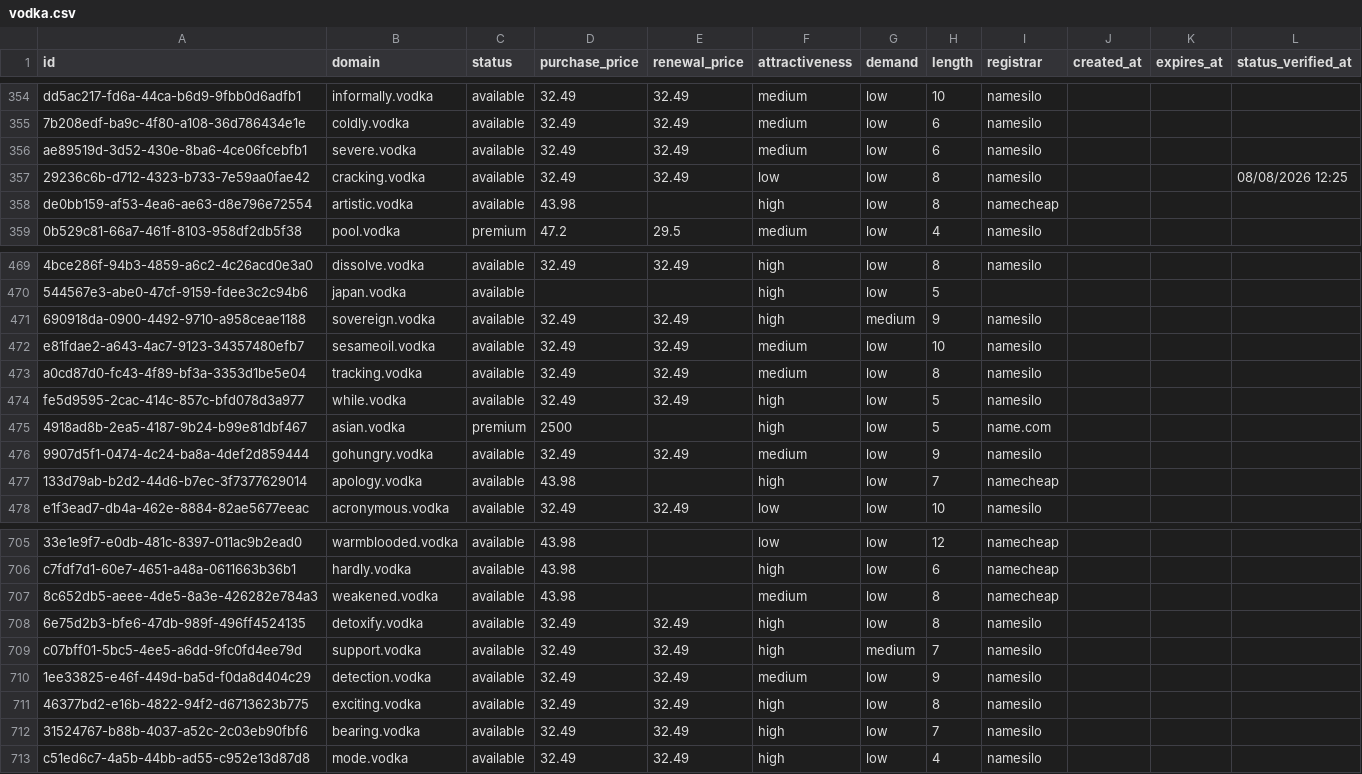
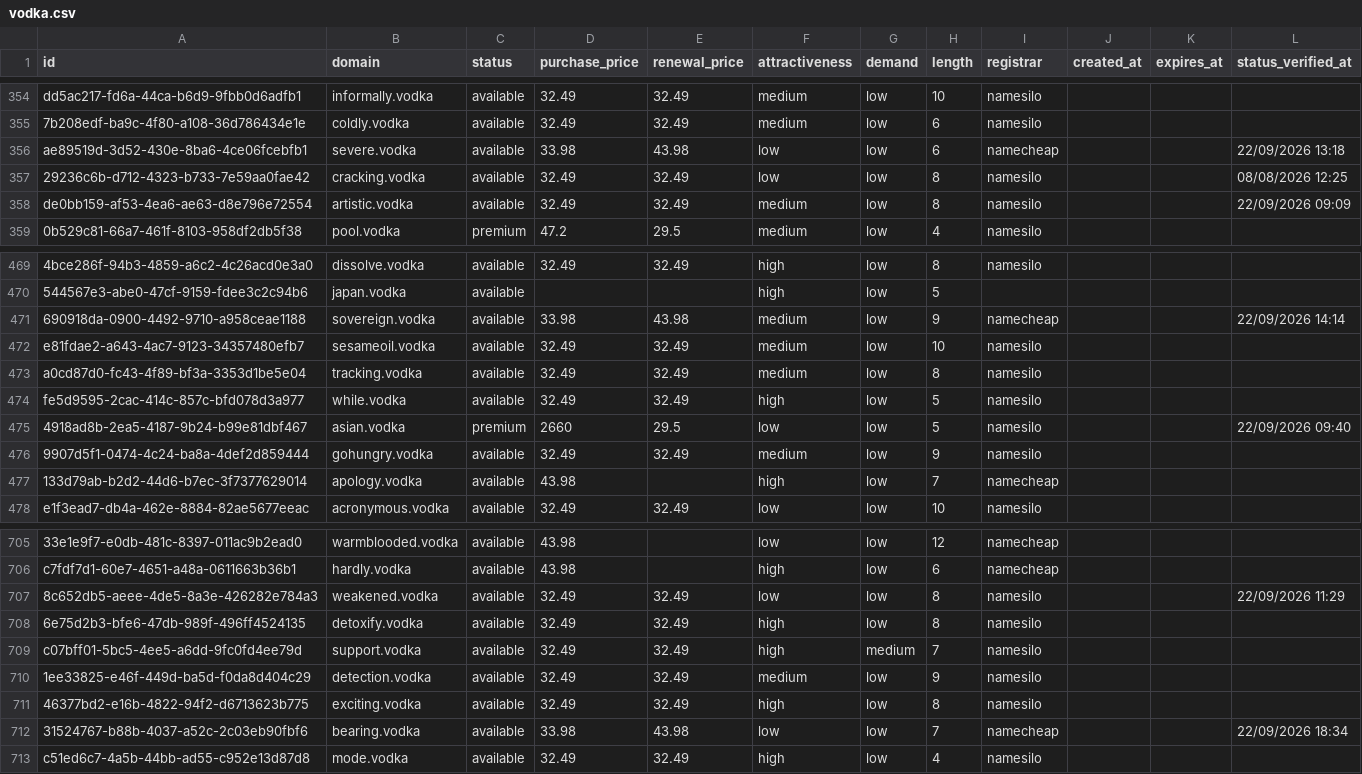
Before and after one commit to UniqueDomains/vodka-oneword-domains, a CSV file: vodka.csv, drawn as a sheet; only a part is shown, gaps mark what is left out; the diff covers the shown part only; the diff names each change by its address in the sheet, - before the commit and + after, or states it on an @@ line.

Commit message:
Domains update

```diff
--- a/vodka.csv
+++ b/vodka.csv
-D356 (purchase_price): 32.49
+D356 (purchase_price): 33.98
-E356 (renewal_price): 32.49
+E356 (renewal_price): 43.98
-F356 (attractiveness): medium
+F356 (attractiveness): low
-I356 (registrar): namesilo
+I356 (registrar): namecheap
-L356 (status_verified_at): (empty)
+L356 (status_verified_at): 22/09/2026 13:18
-D358 (purchase_price): 43.98
+D358 (purchase_price): 32.49
-E358 (renewal_price): (empty)
+E358 (renewal_price): 32.49
-F358 (attractiveness): high
+F358 (attractiveness): medium
-I358 (registrar): namecheap
+I358 (registrar): namesilo
-L358 (status_verified_at): (empty)
+L358 (status_verified_at): 22/09/2026 09:09
-D471 (purchase_price): 32.49
+D471 (purchase_price): 33.98
-E471 (renewal_price): 32.49
+E471 (renewal_price): 43.98
-F471 (attractiveness): high
+F471 (attractiveness): medium
-G471 (demand): medium
+G471 (demand): low
-I471 (registrar): namesilo
+I471 (registrar): namecheap
-L471 (status_verified_at): (empty)
+L471 (status_verified_at): 22/09/2026 14:14
-D475 (purchase_price): 2500
+D475 (purchase_price): 2660
-E475 (renewal_price): (empty)
+E475 (renewal_price): 29.5
-F475 (attractiveness): high
+F475 (attractiveness): low
-I475 (registrar): name.com
+I475 (registrar): namesilo
-L475 (status_verified_at): (empty)
+L475 (status_verified_at): 22/09/2026 09:40
-D707 (purchase_price): 43.98
+D707 (purchase_price): 32.49
-E707 (renewal_price): (empty)
+E707 (renewal_price): 32.49
-F707 (attractiveness): medium
+F707 (attractiveness): low
-I707 (registrar): namecheap
+I707 (registrar): namesilo
-L707 (status_verified_at): (empty)
+L707 (status_verified_at): 22/09/2026 11:29
-D712 (purchase_price): 32.49
+D712 (purchase_price): 33.98
-E712 (renewal_price): 32.49
+E712 (renewal_price): 43.98
-F712 (attractiveness): high
+F712 (attractiveness): low
-I712 (registrar): namesilo
+I712 (registrar): namecheap
-L712 (status_verified_at): (empty)
+L712 (status_verified_at): 22/09/2026 18:34
```
Also changed, not shown: 126 edited cells elsewhere in this file, 4 other files.
